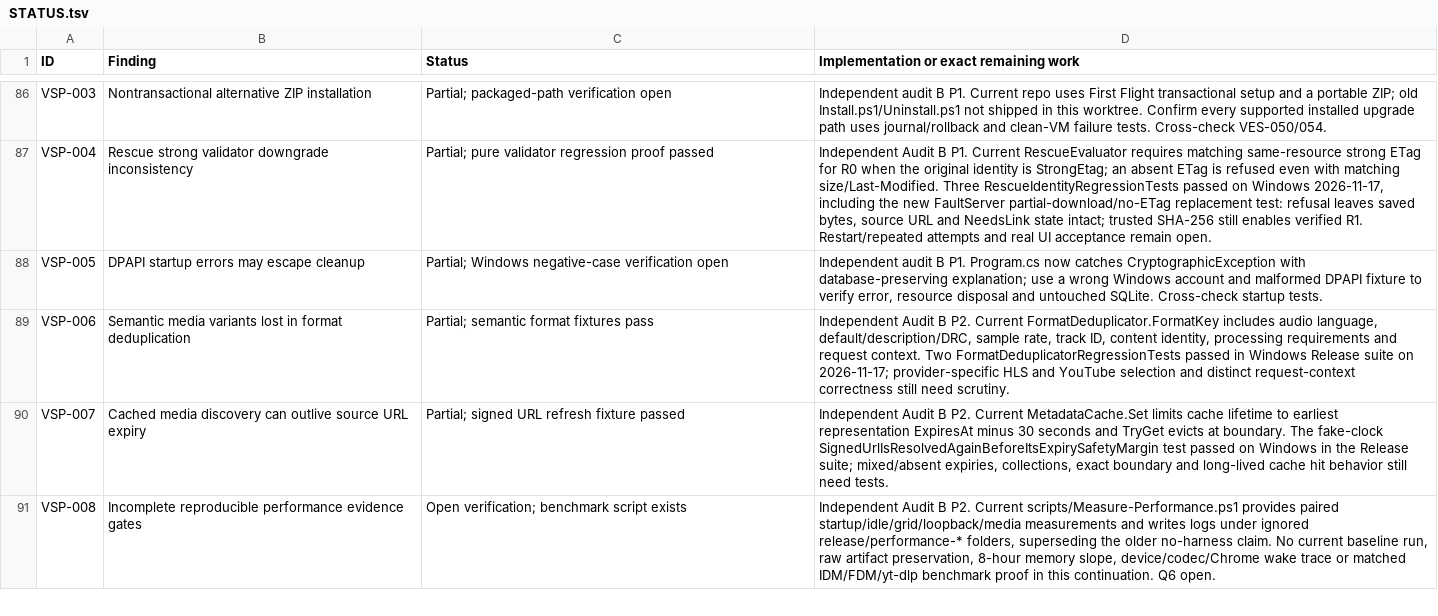
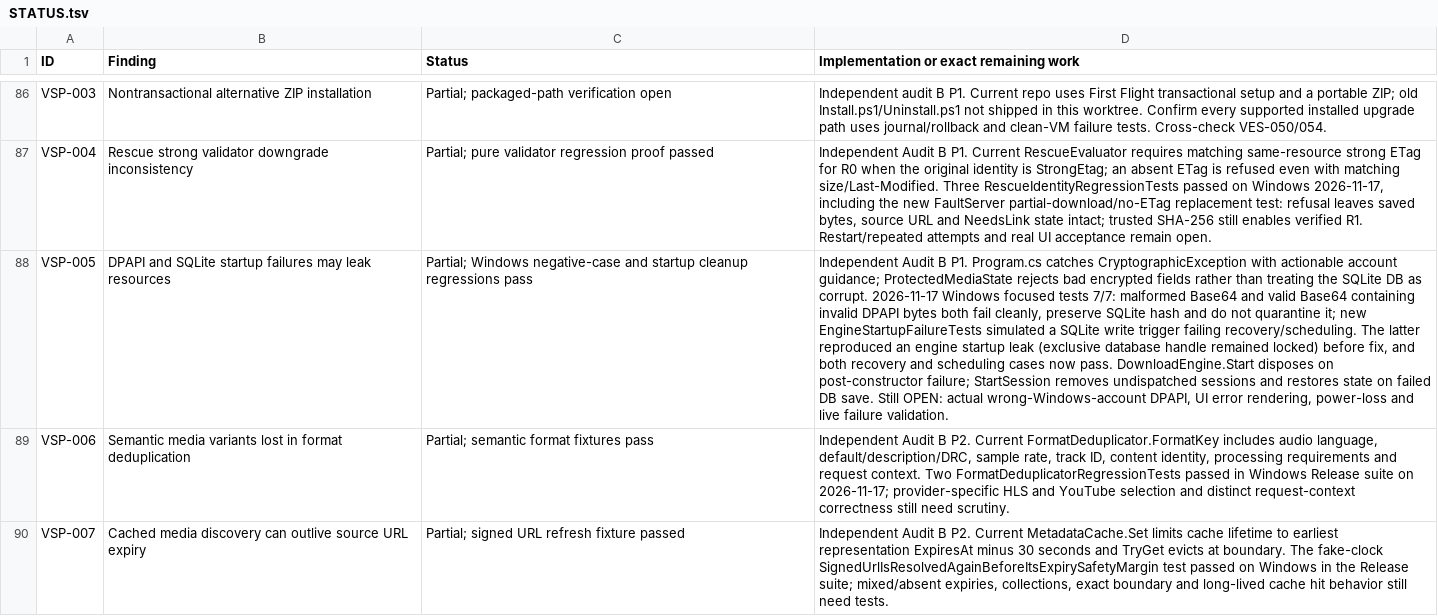
Before and after one commit to DarkOrbitWeaver/VESPER, a TSV file: DOCUMENTATION/STATUS.tsv, drawn as a sheet; only a part is shown, gaps mark what is left out; the shorter side is filled out with more unchanged rows; the diff names each change by its address in the sheet, - before the commit and + after, or states it on an @@ line.

Commit message:
fix(engine): release SQLite and sessions on failed startup
Reproduce recovery and scheduling write failures with disposable SQLite fixtures, preserve saved state, and expand DPAPI malformed-ciphertext startup coverage. Update audit evidence, handoff and branch-only push policy instructions.

```diff
--- a/DOCUMENTATION/STATUS.tsv
+++ b/DOCUMENTATION/STATUS.tsv
-B88 (Finding): DPAPI startup errors may escape cleanup
+B88 (Finding): DPAPI and SQLite startup failures may leak resources
-C88 (Status): …Windows negative-case verification open
+C88 (Status): …Windows negative-case and startup cleanup regressions pass
-D88: Independent audit B P1. Program.cs now catches CryptographicException with database-preserving explanation; use a wrong Windows account and malformed DPAPI fixture to verify error, resource disposal and untouched SQLite. Cross-check startup tests.
+D88: Independent Audit B P1. Program.cs catches CryptographicException with actionable account guidance; ProtectedMediaState rejects bad encrypted fields rather than treating the SQLite DB as corrupt. 2026-11-17 Windows focused tests 7/7: malformed Base64 and valid Base64 containing invalid DPAPI bytes both fail cleanly, preserve SQLite hash and do not quarantine it; new EngineStartupFailureTests simulated a SQLite write trigger failing recovery/scheduling. The latter reproduced an engine startup leak (exclusive database handle remained locked) before fix, and both recovery and scheduling cases now pass. DownloadEngine.Start disposes on post-constructor failure; StartSession removes undispatched sessions and restores state on failed DB save. Still OPEN: actual wrong-Windows-account DPAPI, UI error rendering, power-loss and live failure validation.
```
Also changed, not shown: 9 other files.
